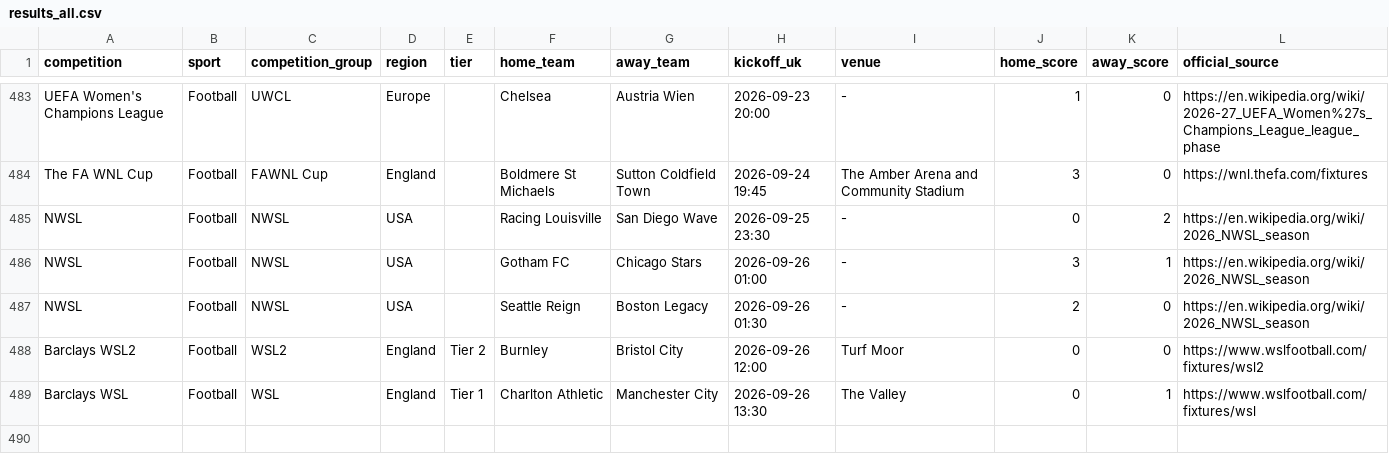
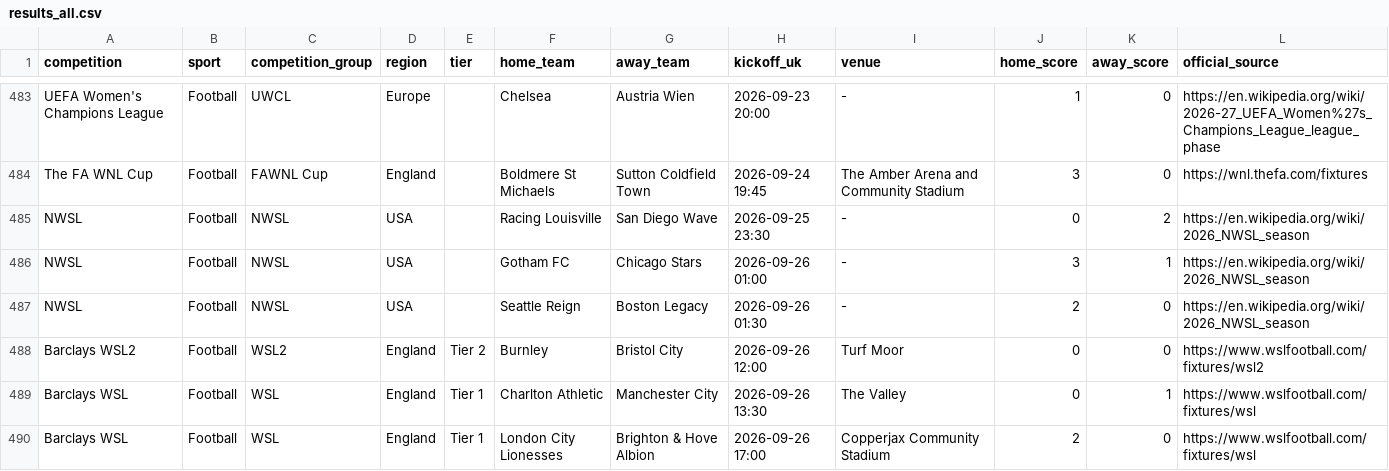
Before and after one commit to claremcewen/football-fixture-app-clean, a CSV file: data/results_all.csv, drawn as a sheet; only a part is shown, gaps mark what is left out.

```diff
--- a/data/results_all.csv
+++ b/data/results_all.csv
@@ -489 +489,2 @@ Barclays WSL2,Football,WSL2,England,Tier 2,Burnley,Bristol City,2026-09-26 12:00
 Barclays WSL,Football,WSL,England,Tier 1,Charlton Athletic,Manchester City,2026-09-26 13:30,The Valley,0,1,https://www.wslfootball.com/fixtures/wsl
+Barclays WSL,Football,WSL,England,Tier 1,London City Lionesses,Brighton & Hove Albion,2026-09-26 17:00,Copperjax Community Stadium,2,0,https://www.wslfootball.com/fixtures/wsl
```
Also changed, not shown: data/fixtures_all.csv, 2 other files.
